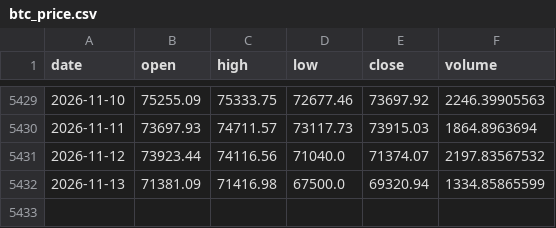
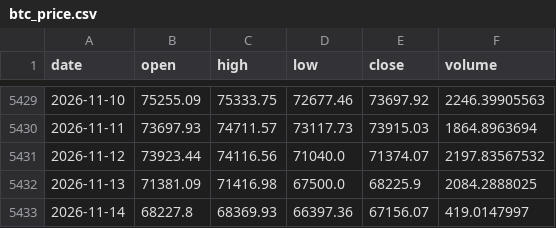
Before and after one commit to brguih/BTC-INDEX, a CSV file: data/cache/btc_price.csv, drawn as a sheet; only a part is shown, gaps mark what is left out.

```diff
--- a/data/cache/btc_price.csv
+++ b/data/cache/btc_price.csv
@@ -5431,2 +5431,3 @@ date,open,high,low,close,volume
 2026-11-12,73923.44,74116.56,71040.0,71374.07,2197.83567532
-2026-11-13,71381.09,71416.98,67500.0,69320.94,1334.85865599
+2026-11-13,71381.09,71416.98,67500.0,68225.9,2084.2888025
+2026-11-14,68227.8,68369.93,66397.36,67156.07,419.0147997
```
Also changed, not shown: data/cache/fear_greed.csv, data/cache/mvrv.csv.
